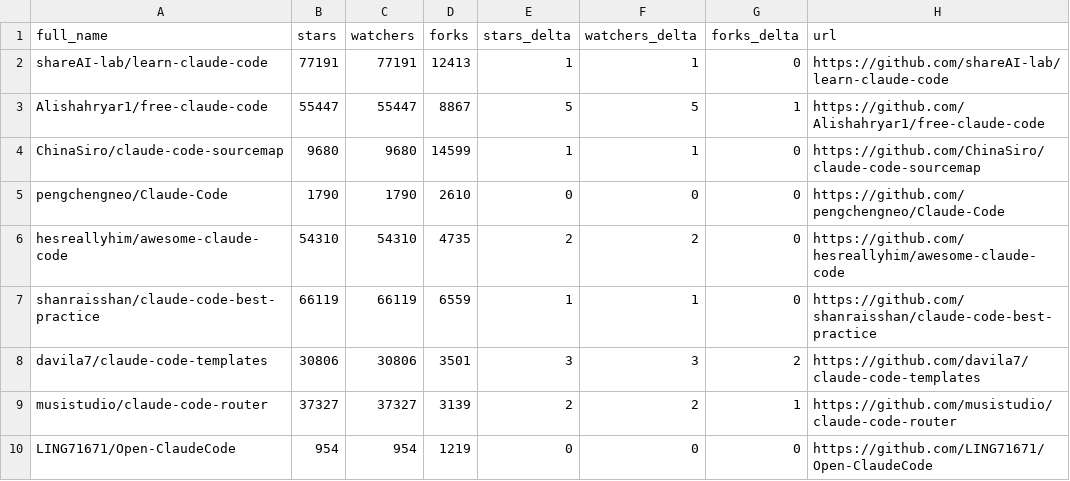
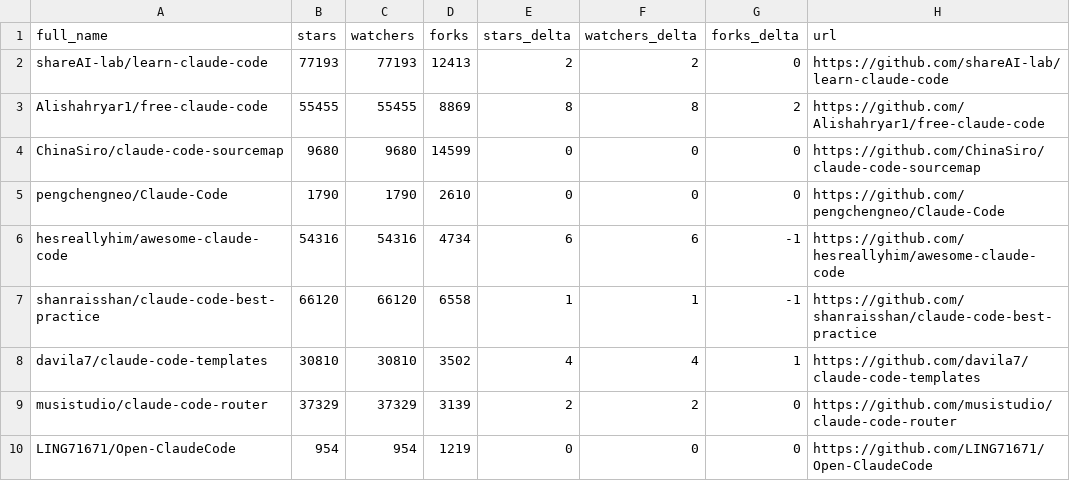
Before and after one commit to kegacbongdem/awesome-claude-code, a CSV file: data/repo-ticker.csv, drawn as a sheet; only a part is shown; the diff covers the shown part only.

```diff
--- a/data/repo-ticker.csv
+++ b/data/repo-ticker.csv
@@ -1,10 +1,10 @@
 full_name,stars,watchers,forks,stars_delta,watchers_delta,forks_delta,url
-shareAI-lab/learn-claude-code,77191,77191,12413,1,1,0,https://github.com/shareAI-lab/learn-claude-code
-Alishahryar1/free-claude-code,55447,55447,8867,5,5,1,https://github.com/Alishahryar1/free-claude-code
-ChinaSiro/claude-code-sourcemap,9680,9680,14599,1,1,0,https://github.com/ChinaSiro/claude-code-sourcemap
+shareAI-lab/learn-claude-code,77193,77193,12413,2,2,0,https://github.com/shareAI-lab/learn-claude-code
+Alishahryar1/free-claude-code,55455,55455,8869,8,8,2,https://github.com/Alishahryar1/free-claude-code
+ChinaSiro/claude-code-sourcemap,9680,9680,14599,0,0,0,https://github.com/ChinaSiro/claude-code-sourcemap
 pengchengneo/Claude-Code,1790,1790,2610,0,0,0,https://github.com/pengchengneo/Claude-Code
-hesreallyhim/awesome-claude-code,54310,54310,4735,2,2,0,https://github.com/hesreallyhim/awesome-claude-code
-shanraisshan/claude-code-best-practice,66119,66119,6559,1,1,0,https://github.com/shanraisshan/claude-code-best-practice
-davila7/claude-code-templates,30806,30806,3501,3,3,2,https://github.com/davila7/claude-code-templates
-musistudio/claude-code-router,37327,37327,3139,2,2,1,https://github.com/musistudio/claude-code-router
+hesreallyhim/awesome-claude-code,54316,54316,4734,6,6,-1,https://github.com/hesreallyhim/awesome-claude-code
+shanraisshan/claude-code-best-practice,66120,66120,6558,1,1,-1,https://github.com/shanraisshan/claude-code-best-practice
+davila7/claude-code-templates,30810,30810,3502,4,4,1,https://github.com/davila7/claude-code-templates
+musistudio/claude-code-router,37329,37329,3139,2,2,0,https://github.com/musistudio/claude-code-router
 LING71671/Open-ClaudeCode,954,954,1219,0,0,0,https://github.com/LING71671/Open-ClaudeCode
```
Also changed, not shown: 2 added rows, 2 removed rows, 2 moved rows and 77 edited cells elsewhere in this file, 2 other files.
